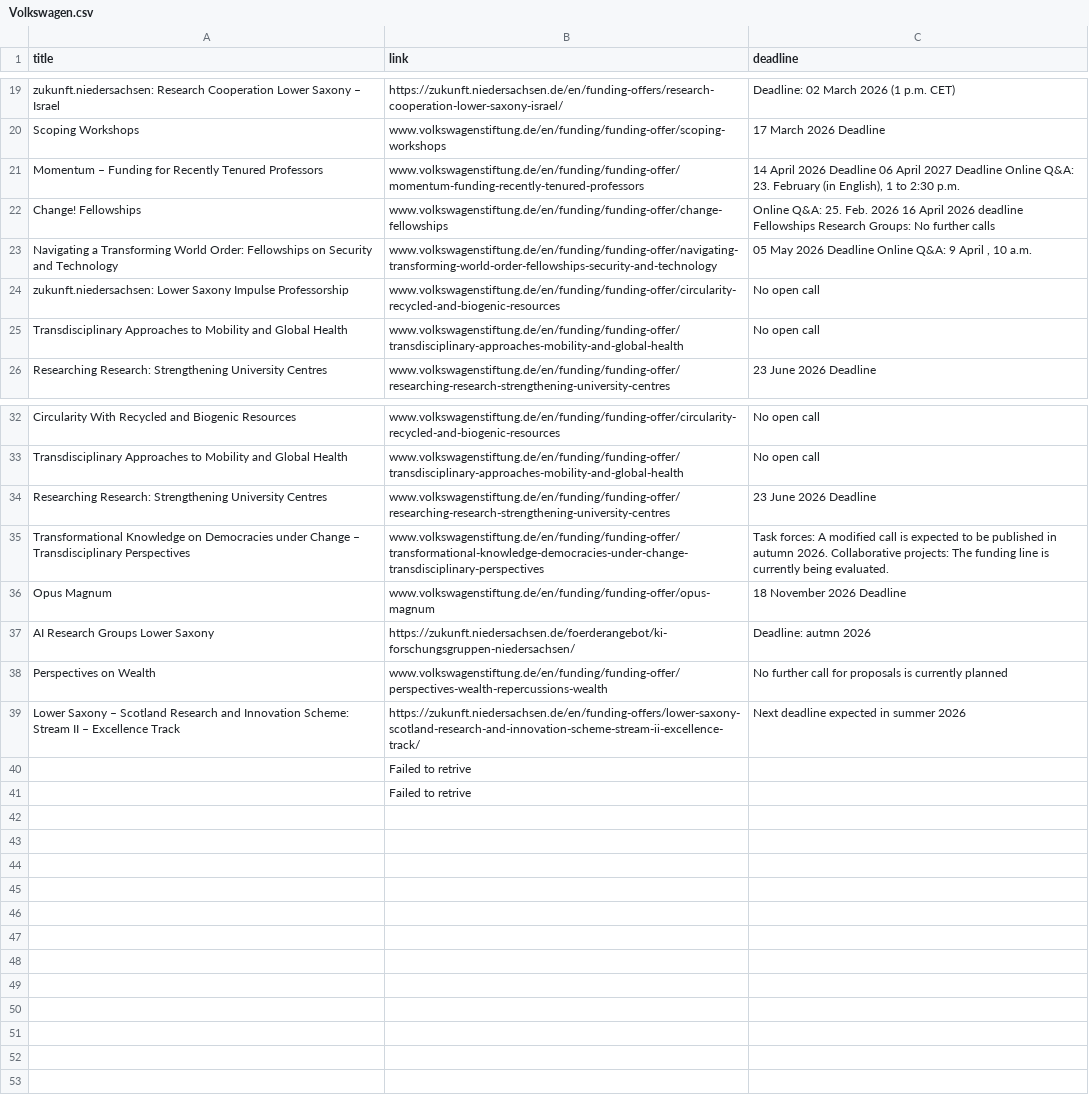
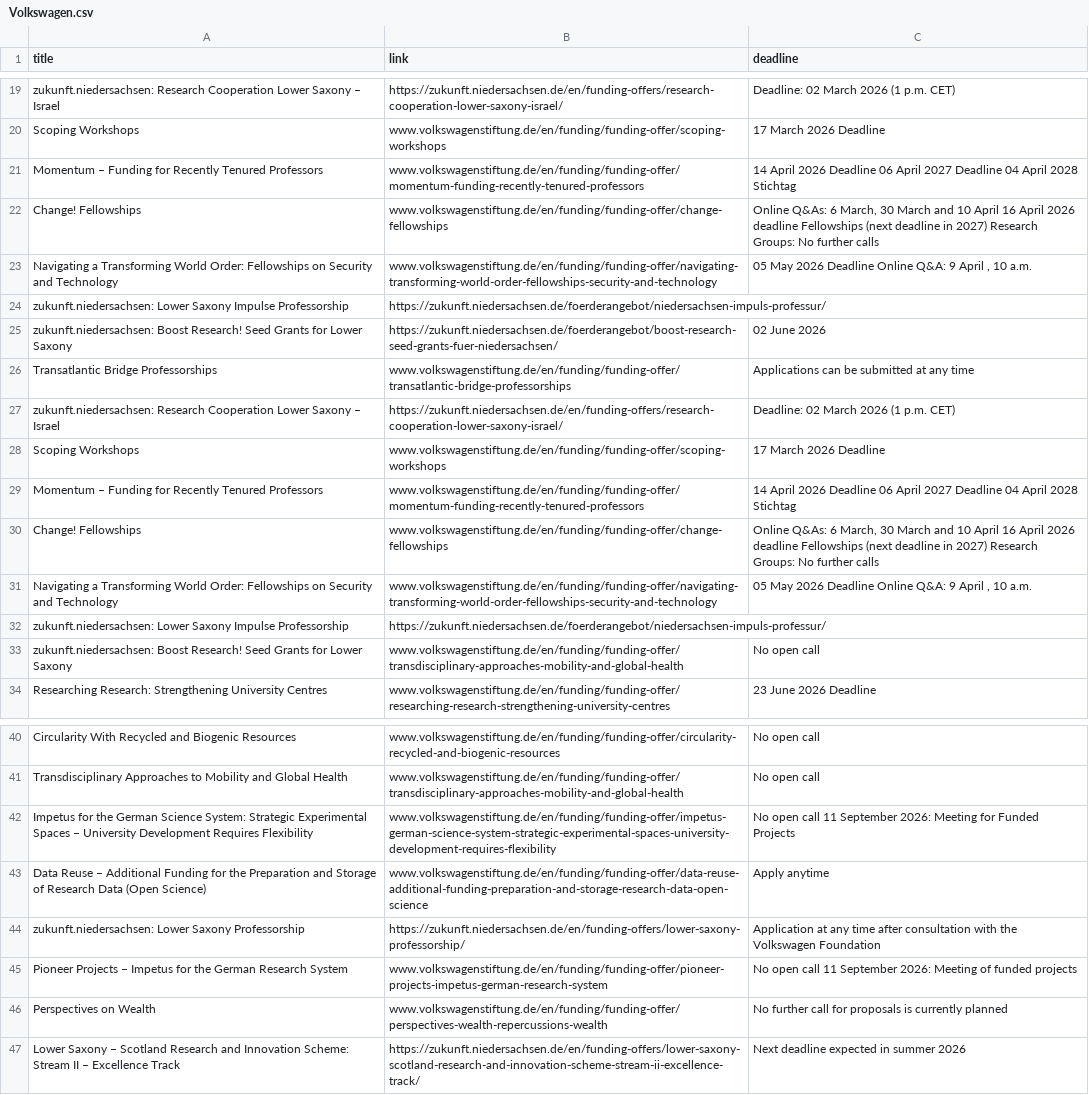
Before and after one commit to Global-Health-Engineering/grant-parser, a CSV file: results/Volkswagen.csv, drawn as a sheet; only a part is shown, gaps mark what is left out; removed rows and columns are numbered as before the commit, all else as after; the diff covers the shown part only; the diff names each change by its address in the sheet, - before the commit and + after, or states it on an @@ line.

```diff
--- a/results/Volkswagen.csv
+++ b/results/Volkswagen.csv
-C21 (deadline): …2027 Deadline Online Q&A: 23. February (in English), 1 to 2:30 p.m.
+C21 (deadline): …2027 Deadline 04 April 2028 Stichtag
-C22 (deadline): Online Q&A: 25. Feb. 2026 16 April 2026 deadline Fellowships Research Groups:…
+C22 (deadline): Online Q&As: 6 March, 30 March and 10 April 16 April 2026 deadline Fellowships (next deadline in 2027) Research Groups:…
-B24 (link): www.volkswagenstiftung.de/en/funding/funding-offer/circularity-recycled-and-biogenic-resources
+B24 (link): https://zukunft.niedersachsen.de/foerderangebot/niedersachsen-impuls-professur/
-C24 (deadline): No open call
+C24 (deadline): (empty)
+row 25: zukunft.niedersachsen: Boost Research! Seed Grants for Lower Saxony | https://zukunft.niedersachsen.de/foerderangebot/boost-research-seed-grants-fuer-niedersachsen/ | 02 June 2026
+row 26: Transatlantic Bridge Professorships | www.volkswagenstiftung.de/en/funding/funding-offer/transatlantic-bridge-professorships | Applications can be submitted at any time
+row 27: zukunft.niedersachsen: Research Cooperation Lower Saxony – Israel | https://zukunft.niedersachsen.de/en/funding-offers/research-cooperation-lower-saxony-israel/ | Deadline: 02 March 2026 (1 p.m. CET)
+row 28: Scoping Workshops | www.volkswagenstiftung.de/en/funding/funding-offer/scoping-workshops | 17 March 2026 Deadline
+row 29: Momentum – Funding for Recently Tenured Professors | www.volkswagenstiftung.de/en/funding/funding-offer/momentum-funding-recently-tenured-professors | 14 April 2026 Deadline 06 April 2027 Deadline 04 April 2028 Stichtag
+row 30: Change! Fellowships | www.volkswagenstiftung.de/en/funding/funding-offer/change-fellowships | Online Q&As: 6 March, 30 March and 10 April 16 April 2026 deadline Fellowships (next deadline in 2027) Research Groups: No further calls
+row 31: Navigating a Transforming World Order: Fellowships on Security and Technology | www.volkswagenstiftung.de/en/funding/funding-offer/navigating-transforming-world-order-fellowships-security-and-technology | 05 May 2026 Deadline Online Q&A: 9 April , 10 a.m.
+row 32: zukunft.niedersachsen: Lower Saxony Impulse Professorship | https://zukunft.niedersachsen.de/foerderangebot/niedersachsen-impuls-professur/
-A33 (title): Transdisciplinary Approaches to Mobility and Global Health
+A33 (title): zukunft.niedersachsen: Boost Research! Seed Grants for Lower Saxony
-row 34: Researching Research: Strengthening University Centres | www.volkswagenstiftung.de/en/funding/funding-offer/researching-research-strengthening-university-centres | 23 June 2026 Deadline
-row 35: Transformational Knowledge on Democracies under Change – Transdisciplinary Perspectives | www.volkswagenstiftung.de/en/funding/funding-offer/transformational-knowledge-democracies-under-change-transdisciplinary-perspectives | Task forces: A modified call is expected to be published in autumn 2026. Collaborative projects: The funding line is currently being evaluated.
-row 36: Opus Magnum | www.volkswagenstiftung.de/en/funding/funding-offer/opus-magnum | 18 November 2026 Deadline
-row 37: AI Research Groups Lower Saxony | https://zukunft.niedersachsen.de/foerderangebot/ki-forschungsgruppen-niedersachsen/ | Deadline: autmn 2026
+row 42: Impetus for the German Science System: Strategic Experimental Spaces – University Development Requires Flexibility | www.volkswagenstiftung.de/en/funding/funding-offer/impetus-german-science-system-strategic-experimental-spaces-university-development-requires-flexibility | No open call 11 September 2026: Meeting for Funded Projects
+row 43: Data Reuse – Additional Funding for the Preparation and Storage of Research Data (Open Science) | www.volkswagenstiftung.de/en/funding/funding-offer/data-reuse-additional-funding-preparation-and-storage-research-data-open-science | Apply anytime
+row 44: zukunft.niedersachsen: Lower Saxony Professorship | https://zukunft.niedersachsen.de/en/funding-offers/lower-saxony-professorship/ | Application at any time after consultation with the Volkswagen Foundation
+row 45: Pioneer Projects – Impetus for the German Research System | www.volkswagenstiftung.de/en/funding/funding-offer/pioneer-projects-impetus-german-research-system | No open call 11 September 2026: Meeting of funded projects
-row 40:  | Failed to retrive
-row 41:  | Failed to retrive
```
Also changed, not shown: 4 edited cells elsewhere in this file, results/combined_results.csv, results/combined_results_sorted.csv.
